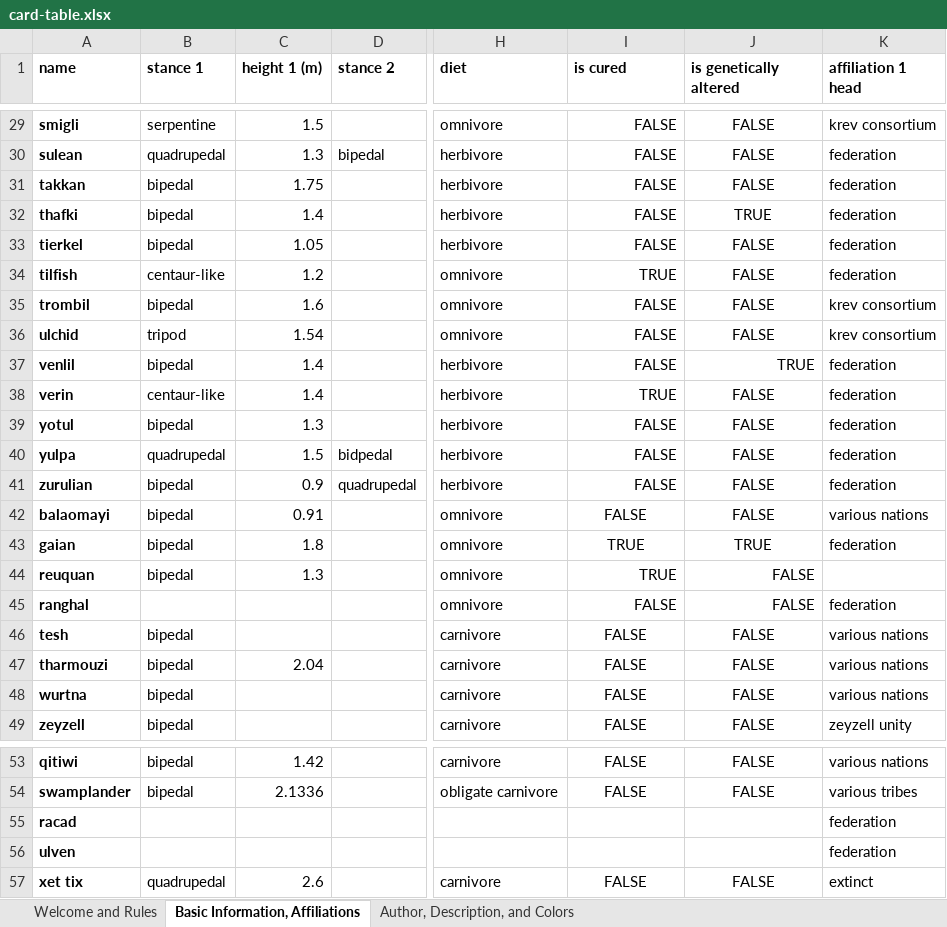
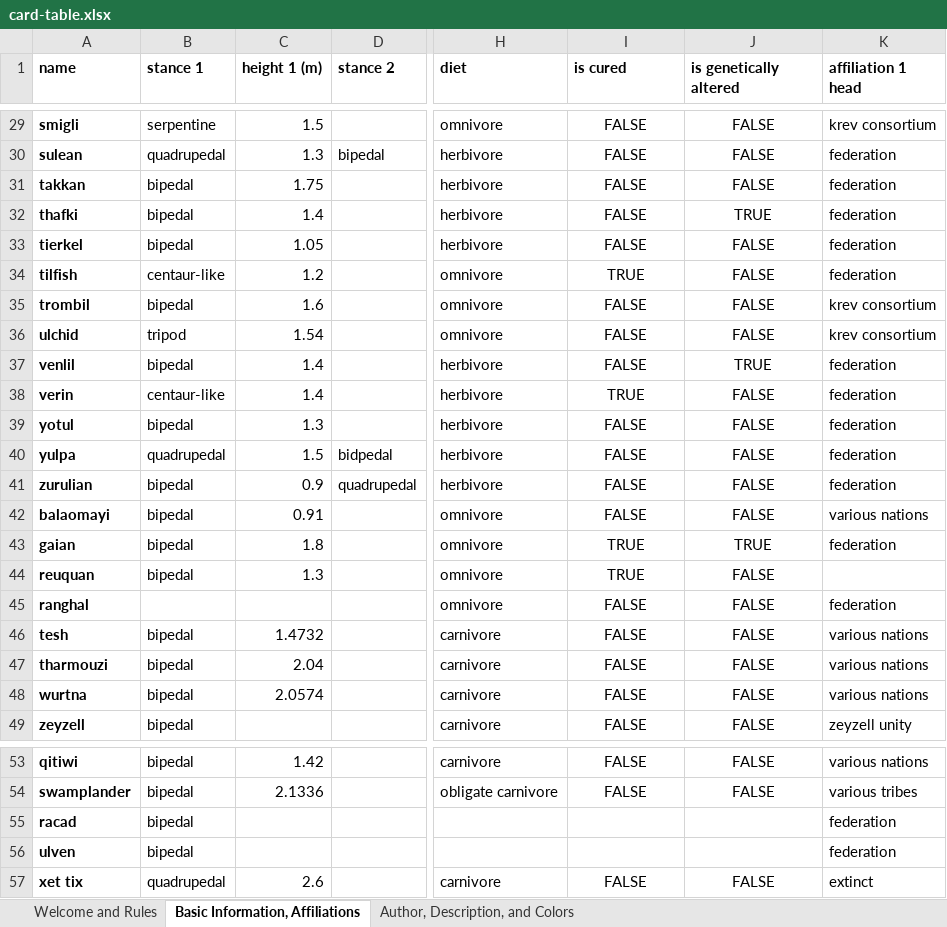
Before and after one commit to LaserBread/nop-info-cards, an Excel workbook: card-table.xlsx, sheet Basic Information, Affiliations, drawn as a sheet; only a part is shown, gaps mark what is left out; values as stored, in another font and other column widths than the file's, no borders; charts and pictures and table styles not drawn; the diff covers the shown part only; the diff names each change by its address in the sheet, - before the commit and + after, or states it on an @@ line.

```diff
--- a/card-table.xlsx (sheet Basic Information, Affiliations)
+++ b/card-table.xlsx (sheet Basic Information, Affiliations)
-I29:I36 alignment: right
+I29:I36 alignment: center
-I37:J37 alignment: right
+I37:J37 alignment: center
-I38:I41 alignment: right
+I38:I41 alignment: center
-I44:J45 alignment: right
+I44:J45 alignment: center
-C46 (height 1 (m)): (empty)
+C46 (height 1 (m)): 1.4732
-C48 (height 1 (m)): (empty)
+C48 (height 1 (m)): 2.0574
-B55:B56 (stance 1): (empty)
+B55:B56 (stance 1): bipedal
```
Also changed, not shown: cell formats elsewhere in this sheet, sheet Author, Description, and Colors, sheet Welcome and Rules, formulas that keep their value, charts or pictures, 3 other files.
